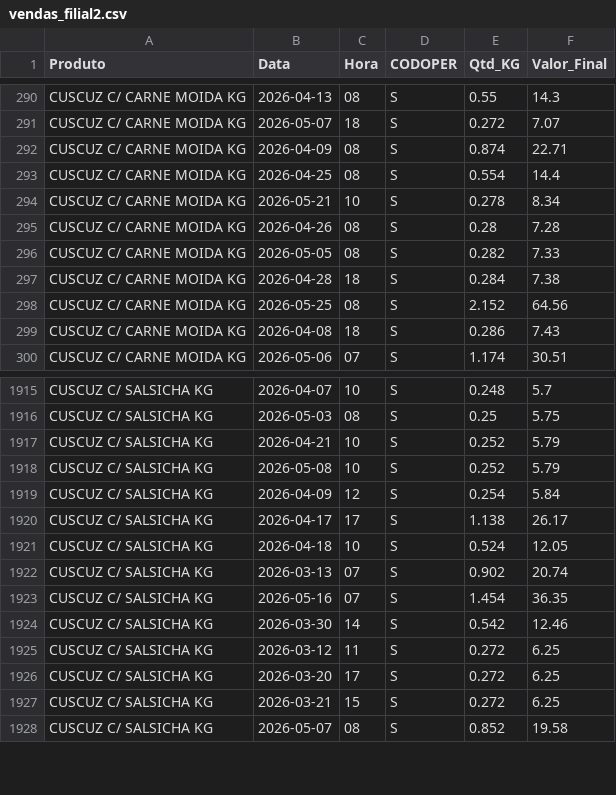
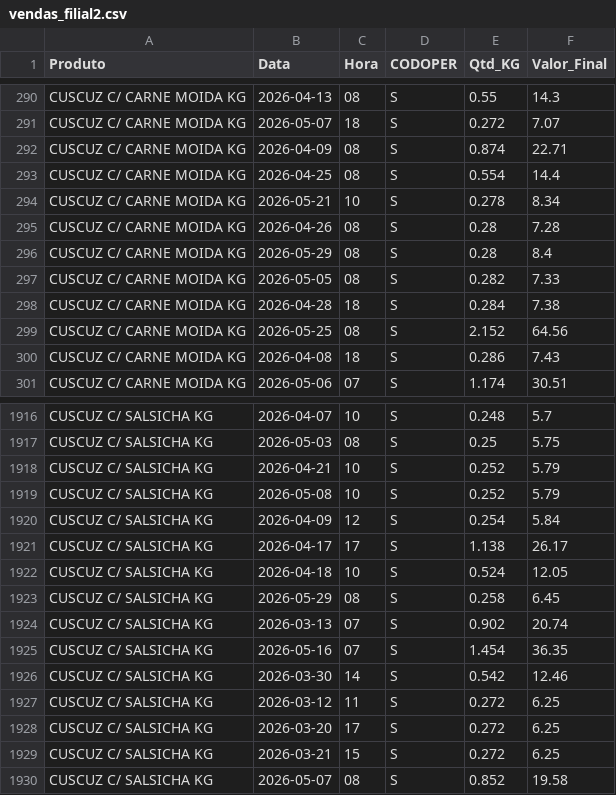
Before and after one commit to hadassagarcia/RotiFluxo, a CSV file: vendas_filial2.csv, drawn as a sheet; only a part is shown, gaps mark what is left out; the diff names each change by its address in the sheet, - before the commit and + after, or states it on an @@ line.

Commit message:
Atualização de Performance

```diff
--- a/vendas_filial2.csv
+++ b/vendas_filial2.csv
+row 296: CUSCUZ C/ CARNE MOIDA KG | 2026-05-29 | 08 | S | 0.28 | 8.4
+row 1923: CUSCUZ C/ SALSICHA KG | 2026-05-29 | 08 | S | 0.258 | 6.45
```
